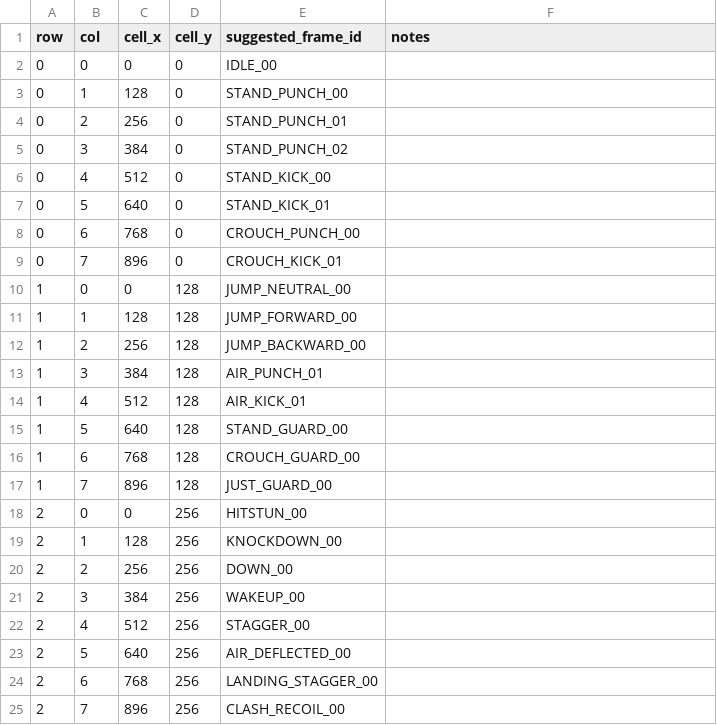
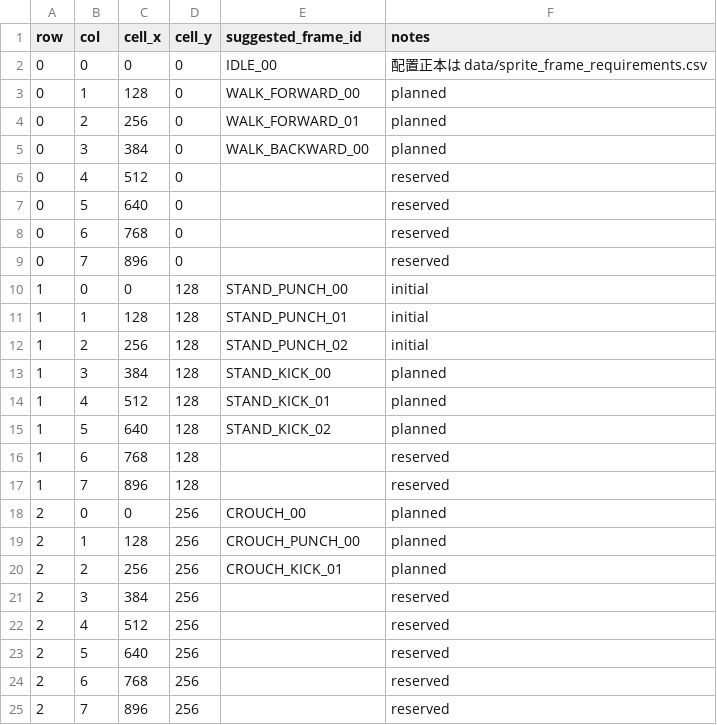
Before and after one commit to takahashiPL/FightingGameTrial, a CSV file: art/spritesheet_layout.csv, drawn as a sheet; only a part is shown; the diff covers the shown part only.

```diff
--- a/art/spritesheet_layout.csv
+++ b/art/spritesheet_layout.csv
@@ -1,25 +1,25 @@
 row,col,cell_x,cell_y,suggested_frame_id,notes
-0,0,0,0,IDLE_00,
-0,1,128,0,STAND_PUNCH_00,
-0,2,256,0,STAND_PUNCH_01,
-0,3,384,0,STAND_PUNCH_02,
-0,4,512,0,STAND_KICK_00,
-0,5,640,0,STAND_KICK_01,
-0,6,768,0,CROUCH_PUNCH_00,
-0,7,896,0,CROUCH_KICK_01,
-1,0,0,128,JUMP_NEUTRAL_00,
-1,1,128,128,JUMP_FORWARD_00,
-1,2,256,128,JUMP_BACKWARD_00,
-1,3,384,128,AIR_PUNCH_01,
-1,4,512,128,AIR_KICK_01,
-1,5,640,128,STAND_GUARD_00,
-1,6,768,128,CROUCH_GUARD_00,
-1,7,896,128,JUST_GUARD_00,
-2,0,0,256,HITSTUN_00,
-2,1,128,256,KNOCKDOWN_00,
-2,2,256,256,DOWN_00,
-2,3,384,256,WAKEUP_00,
-2,4,512,256,STAGGER_00,
-2,5,640,256,AIR_DEFLECTED_00,
-2,6,768,256,LANDING_STAGGER_00,
-2,7,896,256,CLASH_RECOIL_00,
+0,0,0,0,IDLE_00,配置正本は data/sprite_frame_requirements.csv
+0,1,128,0,WALK_FORWARD_00,planned
+0,2,256,0,WALK_FORWARD_01,planned
+0,3,384,0,WALK_BACKWARD_00,planned
+0,4,512,0,,reserved
+0,5,640,0,,reserved
+0,6,768,0,,reserved
+0,7,896,0,,reserved
+1,0,0,128,STAND_PUNCH_00,initial
+1,1,128,128,STAND_PUNCH_01,initial
+1,2,256,128,STAND_PUNCH_02,initial
+1,3,384,128,STAND_KICK_00,planned
+1,4,512,128,STAND_KICK_01,planned
+1,5,640,128,STAND_KICK_02,planned
+1,6,768,128,,reserved
+1,7,896,128,,reserved
+2,0,0,256,CROUCH_00,planned
+2,1,128,256,CROUCH_PUNCH_00,planned
+2,2,256,256,CROUCH_KICK_01,planned
+2,3,384,256,,reserved
+2,4,512,256,,reserved
+2,5,640,256,,reserved
+2,6,768,256,,reserved
+2,7,896,256,,reserved
```
Also changed, not shown: 56 edited cells elsewhere in this file, data/boxes.csv, data/debug_ui_fields.csv, 10 other files.
